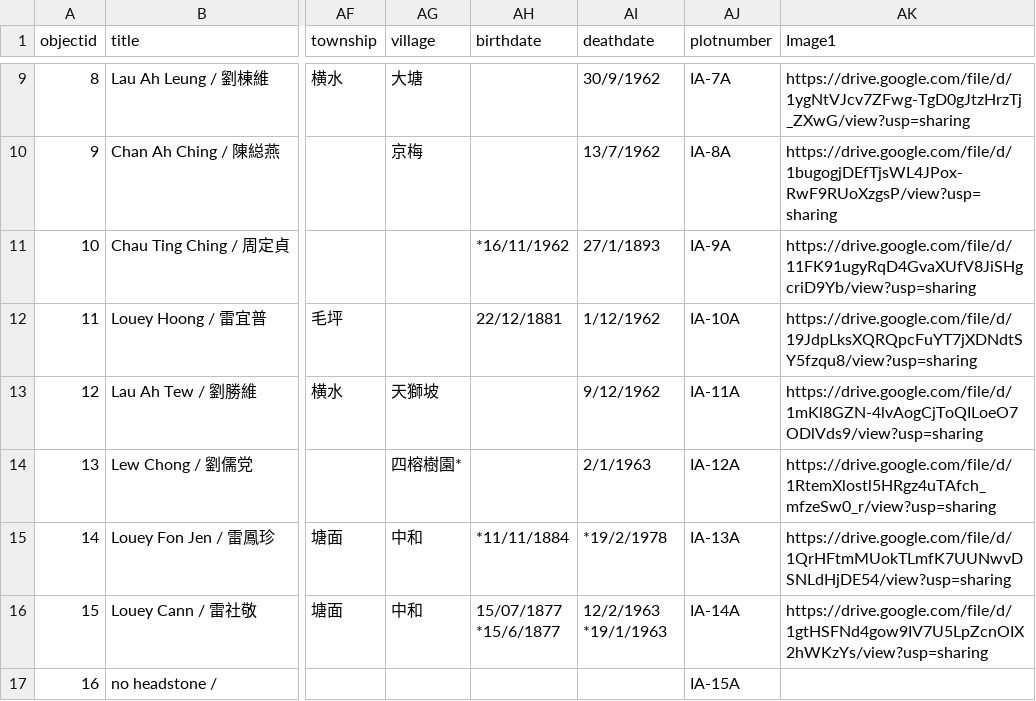
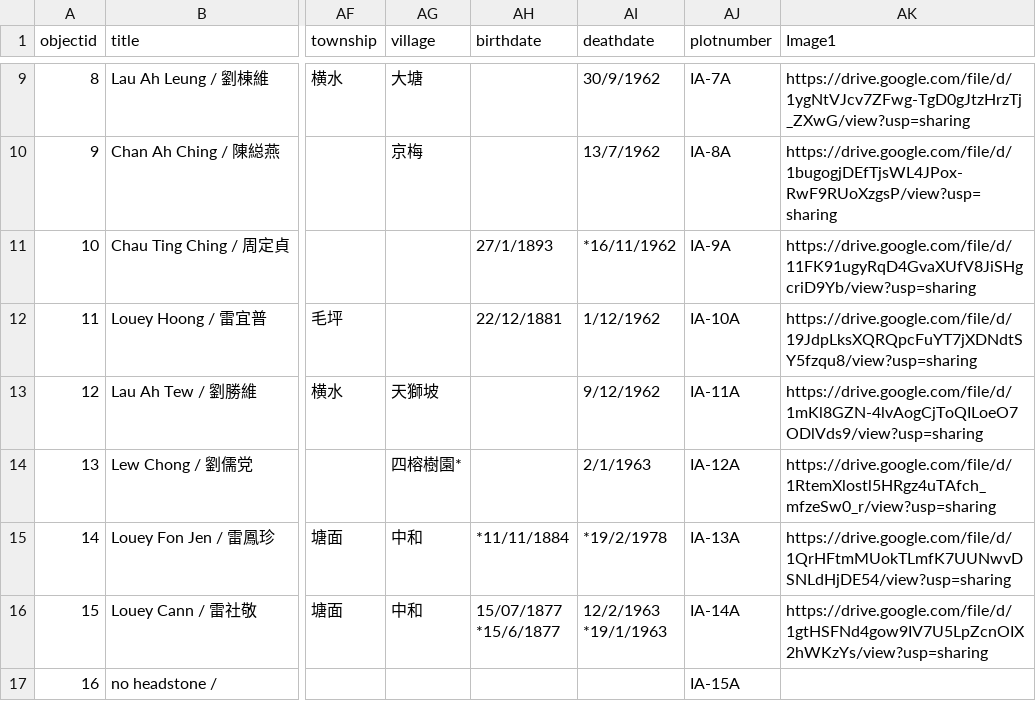
Before and after one commit to cafhov/chinesegraves, a CSV file: _data/mgc_collection.csv, drawn as a sheet; only a part is shown, gaps mark what is left out; the diff names each change by its address in the sheet, - before the commit and + after, or states it on an @@ line.

Commit message:
Add files via upload

```diff
--- a/_data/mgc_collection.csv
+++ b/_data/mgc_collection.csv
-AH11 (birthdate): *16/11/1962
+AH11 (birthdate): 27/1/1893
-AI11 (deathdate): 27/1/1893
+AI11 (deathdate): *16/11/1962
```
